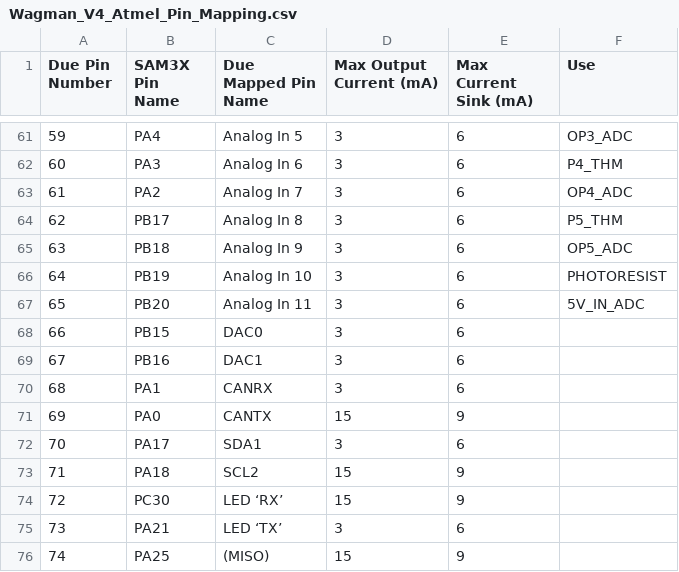
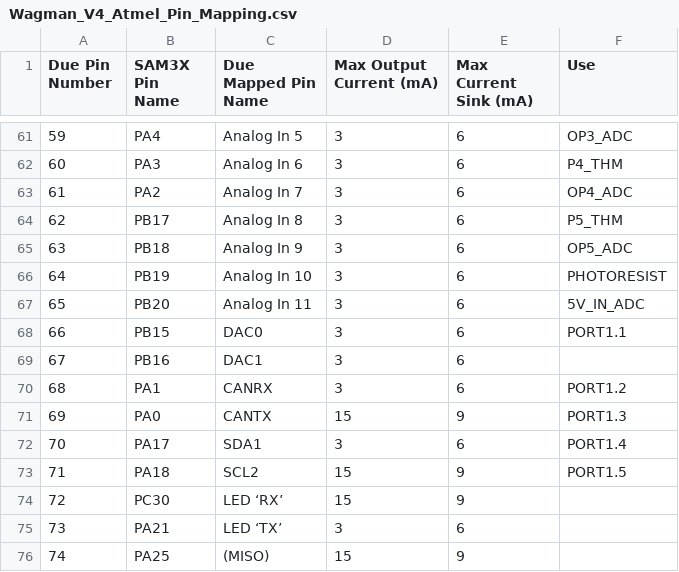
Before and after one commit to waggle-sensor/wagman, a CSV file: v4/Wagman_V4_Atmel_Pin_Mapping.csv, drawn as a sheet; only a part is shown, gaps mark what is left out.

Commit message:
Update Wagman_V4_Atmel_Pin_Mapping.csv

```diff
--- a/v4/Wagman_V4_Atmel_Pin_Mapping.csv
+++ b/v4/Wagman_V4_Atmel_Pin_Mapping.csv
@@ -67,8 +67,8 @@
 65,"PB20","Analog In 11",3,6,"5V_IN_ADC"
-66,"PB15","DAC0",3,6,
+66,"PB15","DAC0",3,6,"PORT1.1"
 67,"PB16","DAC1",3,6,
-68,"PA1","CANRX",3,6,
-69,"PA0","CANTX",15,9,
-70,"PA17","SDA1",3,6,
-71,"PA18","SCL2",15,9,
+68,"PA1","CANRX",3,6,"PORT1.2"
+69,"PA0","CANTX",15,9,"PORT1.3"
+70,"PA17","SDA1",3,6,"PORT1.4"
+71,"PA18","SCL2",15,9,"PORT1.5"
 72,"PC30","LED ‘RX’",15,9,
```
